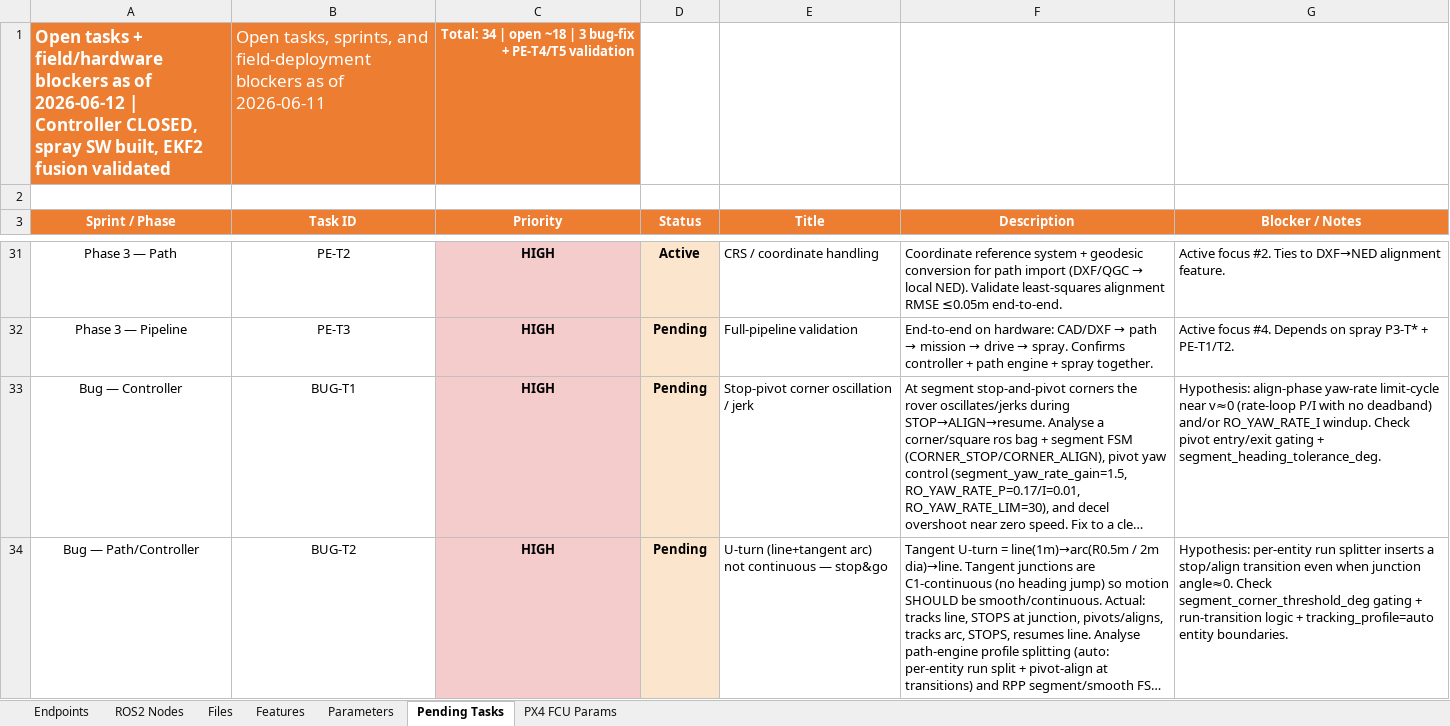
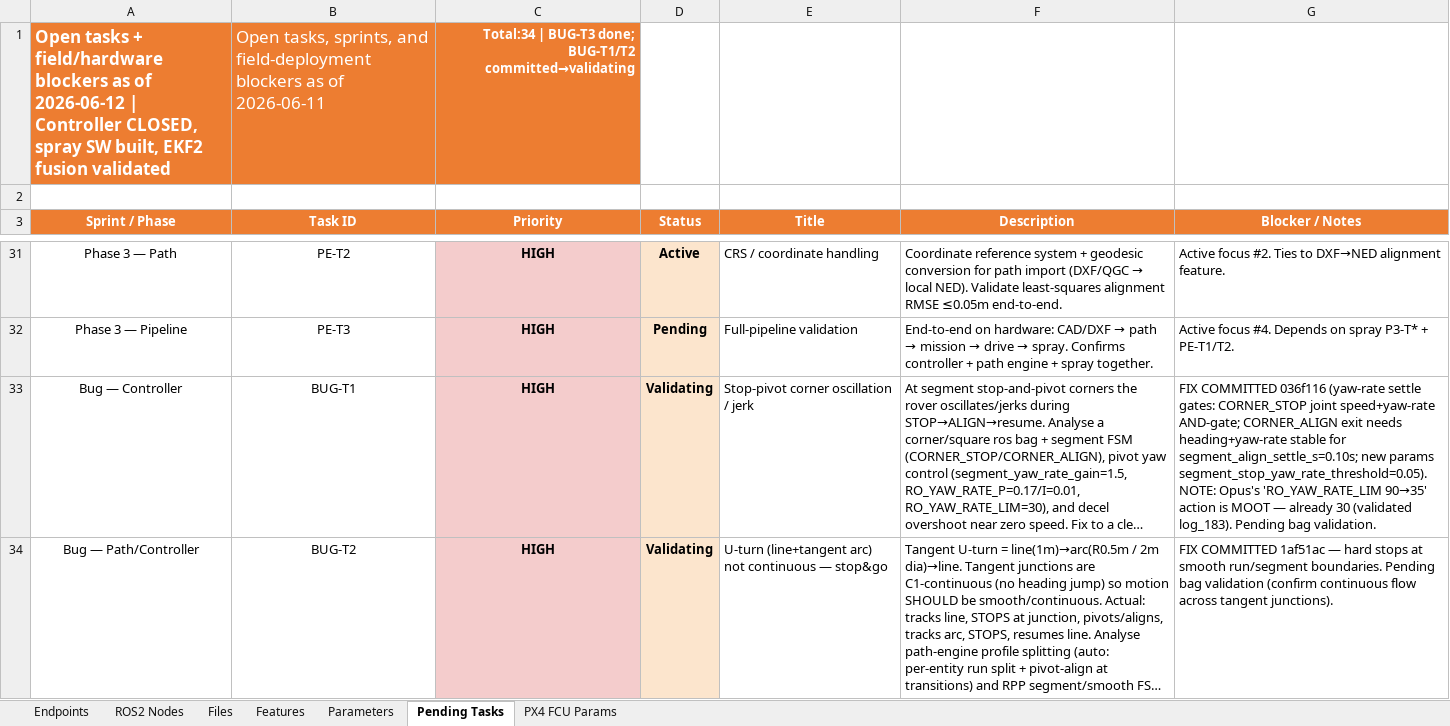
Before and after one commit to Vetri2425/PX4_DXP, an Excel workbook: PX4_DXP_Tracker.xlsx, sheet Pending Tasks, drawn as a sheet; only a part is shown, gaps mark what is left out; long unchanged cells end in …; values as stored, in another font and other column widths than the file's, no borders; the diff covers the shown part only; the diff names each change by its address in the sheet, - before the commit and + after, or states it on an @@ line.

```diff
--- a/PX4_DXP_Tracker.xlsx (sheet Pending Tasks)
+++ b/PX4_DXP_Tracker.xlsx (sheet Pending Tasks)
-C1 (Priority): Total: 34 | open ~18 | 3 bug-fix + PE-T4/T5 validation
+C1 (Priority): Total:34 | BUG-T3 done; BUG-T1/T2 committed→validating
-D33:D34 (Status): Pending
+D33:D34 (Status): Validating
-G33 (Blocker / Notes): Hypothesis: align-phase yaw-rate limit-cycle near v≈0 (rate-loop P/I with no deadband) and/or RO_YAW_RATE_I windup. Check pivot entry/exit gating + segment_heading_tolerance_deg.
+G33 (Blocker / Notes): FIX COMMITTED 036f116 (yaw-rate settle gates: CORNER_STOP joint speed+yaw-rate AND-gate; CORNER_ALIGN exit needs heading+yaw-rate stable for segment_align_settle_s=0.10s; new params segment_stop_yaw_rate_threshold=0.05). NOTE: Opus's 'RO_YAW_RATE_LIM 90→35' action is MOOT — already 30 (validated log_183). Pending bag validation.
-G34 (Blocker / Notes): Hypothesis: per-entity run splitter inserts a stop/align transition even when junction angle≈0. Check segment_corner_threshold_deg gating + run-transition logic + tracking_profile=auto entity boundaries.
+G34 (Blocker / Notes): FIX COMMITTED 1af51ac — hard stops at smooth run/segment boundaries. Pending bag validation (confirm continuous flow across tangent junctions).
```
Also changed, not shown: 2 edited cells elsewhere in this sheet, sheet Parameters, 4 other files.
